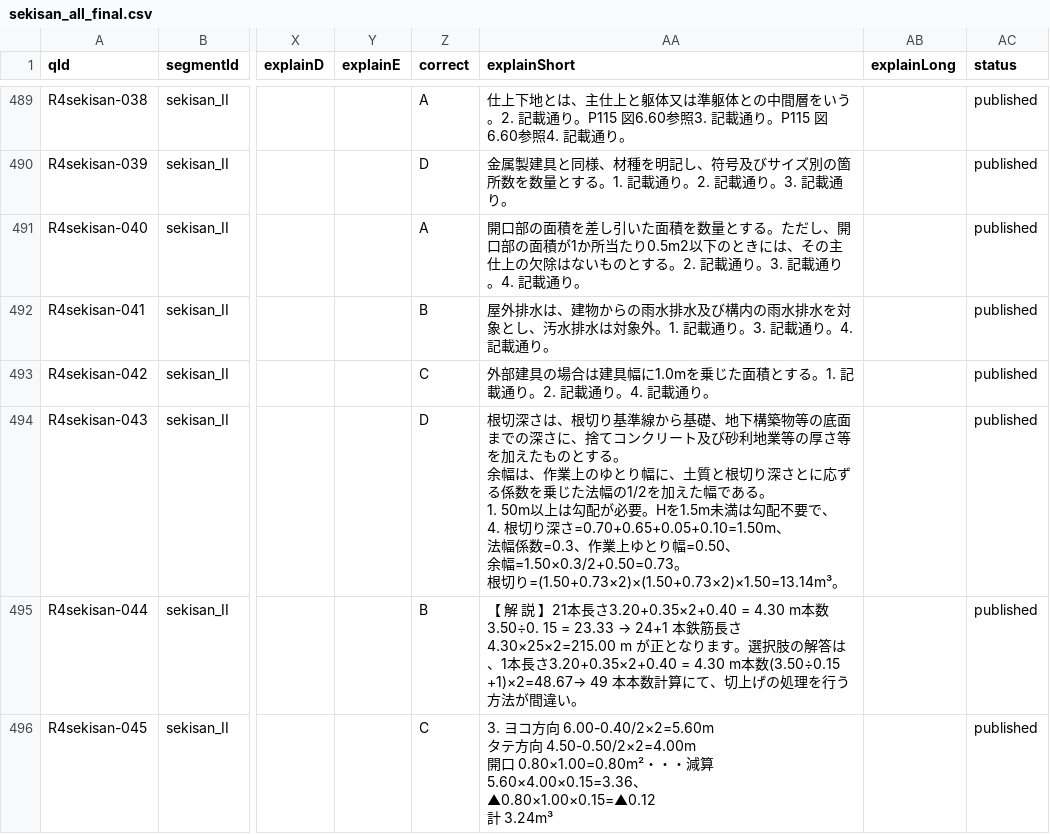
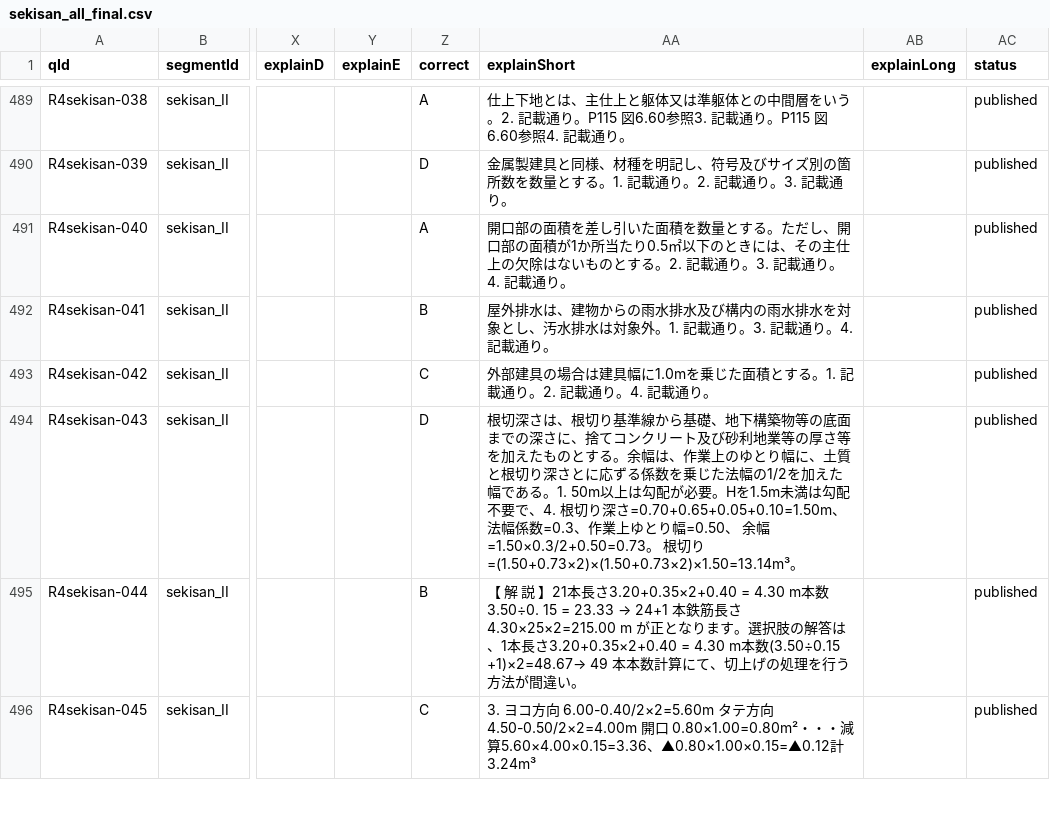
Before and after one commit to bubbleberry247/sekisan-training, a CSV file: data/sekisan_all_final.csv, drawn as a sheet; only a part is shown, gaps mark what is left out; ↵ is a line break in a cell; the diff covers the shown part only; the diff names each change by its address in the sheet, - before the commit and + after, or states it on an @@ line.

```diff
--- a/data/sekisan_all_final.csv
+++ b/data/sekisan_all_final.csv
-AA491 (explainShort): …所当たり0.5m2以下のと…
+AA491 (explainShort): …所当たり0.5㎡以下のと…
-AA494 (explainShort): …とする。 ↵ 余幅は、作業上のゆとり幅に、土質と根切り深さとに応ずる係数を乗じた法幅の1/2を加えた幅である。 ↵ 1. 50m以上は勾配が必要。Hを1.5m未満は勾配不要で、 ↵ 4. 根切り…
+AA494 (explainShort): …とする。余幅は、作業上のゆとり幅に、土質と根切り深さとに応ずる係数を乗じた法幅の1/2を加えた幅である。1. 50m以上は勾配が必要。Hを1.5m未満は勾配不要で、4. 根切り…
-AA496 (explainShort): …減算 ↵ 5.60×4.00×0.15=3.36、 ↵ ▲0.80×1.00×0.15=▲0.12 ↵ 計…
+AA496 (explainShort): …減算5.60×4.00×0.15=3.36、▲0.80×1.00×0.15=▲0.12計…
```
Also changed, not shown: 128 edited cells elsewhere in this file, 2 other files.
